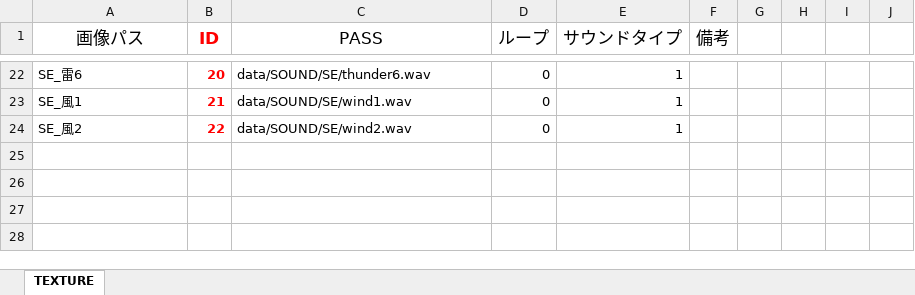
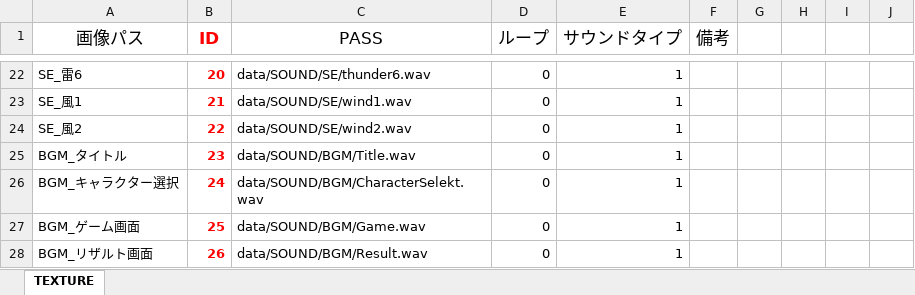
Before and after one commit to Nishin3614/Balloon, an Excel workbook: data/LOAD/SOUND/sound_manager.xlsm, sheet TEXTURE, drawn as a sheet; only a part is shown, gaps mark what is left out; values as stored, in another font and other column widths than the file's, no borders; charts and pictures not drawn; the diff names each change by its address in the sheet, - before the commit and + after, or states it on an @@ line.

Commit message:
タイトル、キャラ選択、ゲーム、リザルトのBGMを追加し、SoundManagerに情報を書き込みました

```diff
--- a/data/LOAD/SOUND/sound_manager.xlsm (sheet TEXTURE)
+++ b/data/LOAD/SOUND/sound_manager.xlsm (sheet TEXTURE)
+row 25: BGM_タイトル | 23 | data/SOUND/BGM/Title.wav | 0 | 1
+row 26: BGM_キャラクター選択 | 24 | data/SOUND/BGM/CharacterSelekt.wav | 0 | 1
+row 27: BGM_ゲーム画面 | 25 | data/SOUND/BGM/Game.wav | 0 | 1
+row 28: BGM_リザルト画面 | 26 | data/SOUND/BGM/Result.wav | 0 | 1
```
Also changed, not shown: 9 other files.
